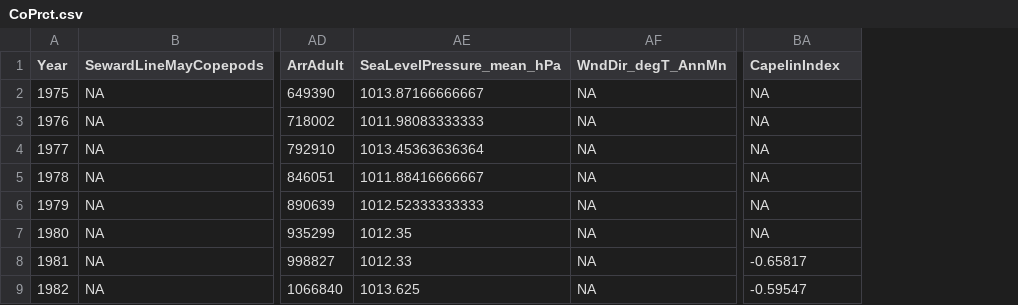
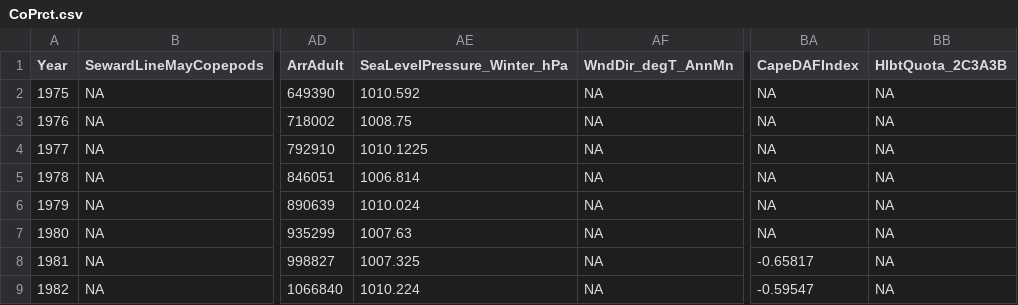
Before and after one commit to NCEAS/dmx-linkages, a CSV file: CoPrct.csv, drawn as a sheet; only a part is shown, gaps mark what is left out; removed rows and columns are numbered as before the commit, all else as after; the diff names each change by its address in the sheet, - before the commit and + after, or states it on an @@ line.

Commit message:
updated CoPrct csv

```diff
--- a/CoPrct.csv
+++ b/CoPrct.csv
-column AE (SeaLevelPressure_mean_hPa), rows 2-9: 1013.87166666667 | 1011.98083333333 | 1013.45363636364 | 1011.88416666667 | 1012.52333333333 | 1012.35 | 1012.33 | 1013.625
+column AE (SeaLevelPressure_Winter_hPa), rows 2-9: 1010.592 | 1008.75 | 1010.1225 | 1006.814 | 1010.024 | 1007.63 | 1007.325 | 1010.224
+column BB (HlbtQuota_2C3A3B), rows 2-9: all NA
-BA1: CapelinIndex
+BA1: CapeDAFIndex
```
